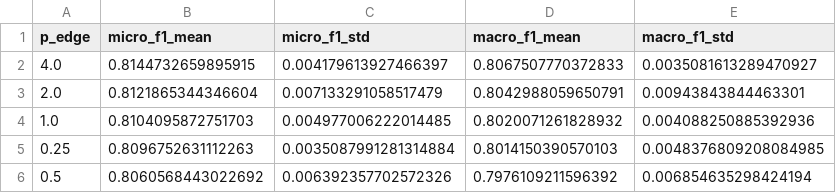
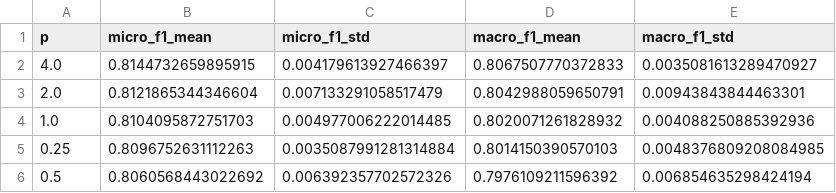
Before and after one commit to aduntslusine/hypergraphs, a CSV file: results/cora/hmrw_p_sweep.csv (was results/cora/hmrw_pedge_sweep.csv), drawn as a sheet.

```diff
--- a/results/cora/hmrw_pedge_sweep.csv
+++ b/results/cora/hmrw_p_sweep.csv
@@ -1,2 +1,2 @@
-p_edge,micro_f1_mean,micro_f1_std,macro_f1_mean,macro_f1_std
+p,micro_f1_mean,micro_f1_std,macro_f1_mean,macro_f1_std
 4.0,0.8144732659895915,0.004179613927466397,0.8067507770372833,0.0035081613289470927
```
Also changed, not shown: results/cora/hmrw_p_q_grid.csv, results/cora/hmrw_q_sweep.csv, 6 other files.
